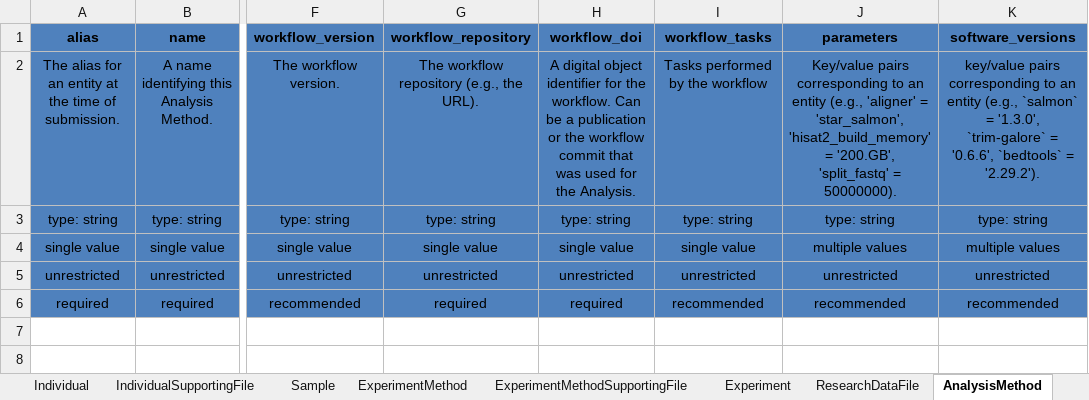
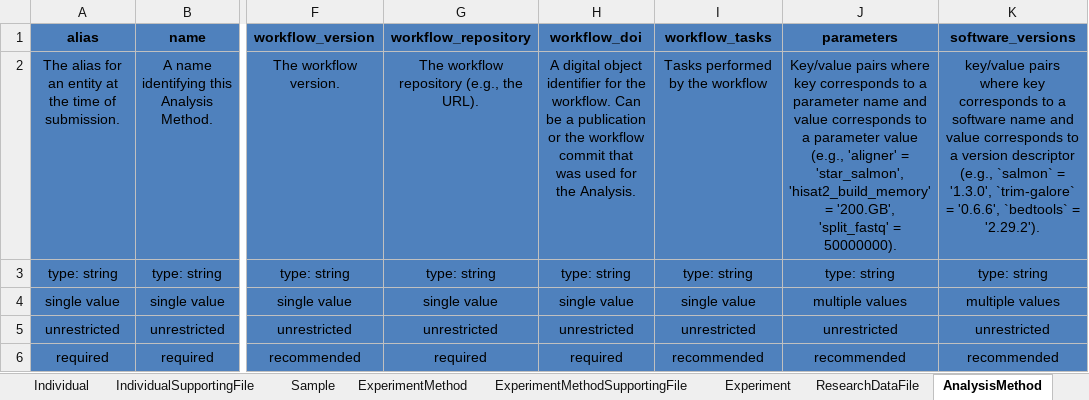
Before and after one commit to ghga-de/ghga-metadata-schema, an Excel workbook: spreadsheets/ghga_submission_full.xlsx, sheet AnalysisMethod, drawn as a sheet; only a part is shown, gaps mark what is left out; values as stored, in another font and other column widths than the file's, no borders; the diff names each change by its address in the sheet, - before the commit and + after, or states it on an @@ line.

Commit message:
updated descriptions

```diff
--- a/spreadsheets/ghga_submission_full.xlsx (sheet AnalysisMethod)
+++ b/spreadsheets/ghga_submission_full.xlsx (sheet AnalysisMethod)
-J2 (parameters): Key/value pairs corresponding to an entity (e.g., 'aligner'…
+J2 (parameters): Key/value pairs where key corresponds to a parameter name and value corresponds to a parameter value (e.g., 'aligner'…
-K2 (software_versions): key/value pairs corresponding to an entity (e.g., `salmon`…
+K2 (software_versions): key/value pairs where key corresponds to a software name and value corresponds to a version descriptor (e.g., `salmon`…
```
Also changed, not shown: 6 other files.
